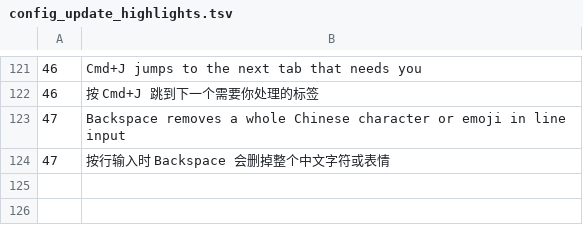
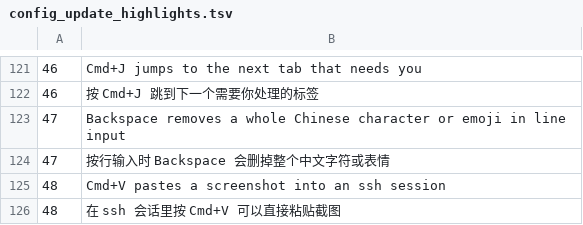
Before and after one commit to tw93/Kaku, a TSV file: assets/shell-integration/config_update_highlights.tsv, drawn as a sheet; only a part is shown, gaps mark what is left out.

Commit message:
chore(release): prepare V0.31.0
Bump kaku and kaku-gui to 0.31.0 and config_version to 48, with release
notes covering image paste over ssh (#634), session restore (#632 and
the zsh prompt marks), font size growth staying on screen (#633), the
Dock bounce on bell (#636), AlwaysShow notifications (#630), the cursor
after full screen apps (#631), dashed paths and link fixes (#635) and
Symbols Nerd Font 3.5.1 (#629). Thanks nuyhman and Erchoc. The v48 bump
also regenerates existing installs' kaku.zsh, which carries the new
OSC 133 marks.

Verified: check_release_notes.sh, check_release_config.sh,
check_config_release_readiness.sh, the config highlights smoke and
check_incidents.py.

Rollback before the tag: git revert this commit. After the tag ships,
release a new patch version instead of moving the tag.

```diff
--- a/assets/shell-integration/config_update_highlights.tsv
+++ b/assets/shell-integration/config_update_highlights.tsv
@@ -124 +124,3 @@
 47	按行输入时 Backspace 会删掉整个中文字符或表情
+48	Cmd+V pastes a screenshot into an ssh session
+48	在 ssh 会话里按 Cmd+V 可以直接粘贴截图
```
Also changed, not shown: 6 other files.
